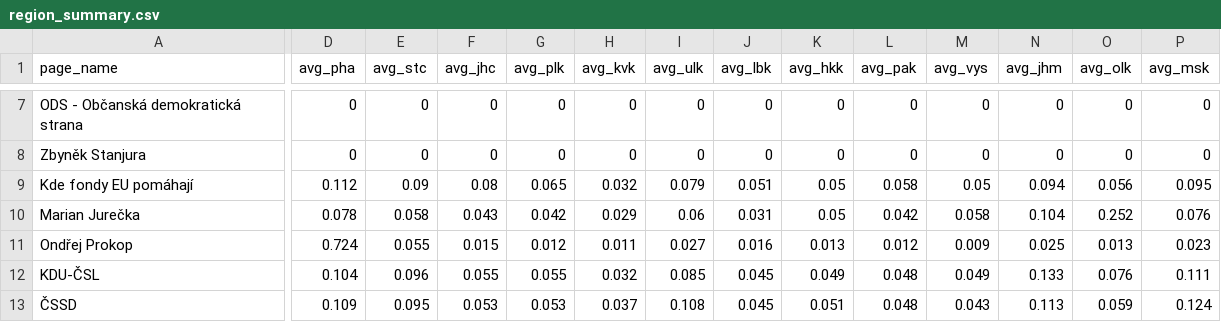
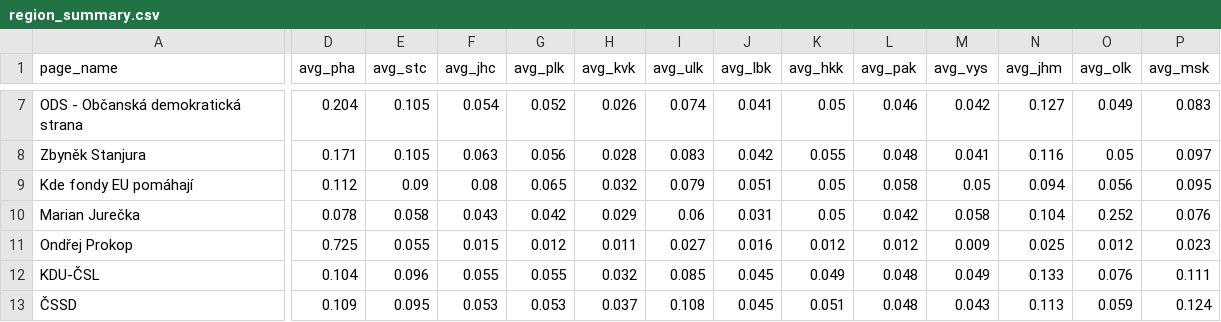
Before and after one commit to opop999/election_monitoring_fb_ads, a CSV file: data/summary_tables/region_summary.csv, drawn as a sheet; only a part is shown, gaps mark what is left out; the diff covers the shown part only; the diff names each change by its address in the sheet, - before the commit and + after, or states it on an @@ line.

```diff
--- a/data/summary_tables/region_summary.csv
+++ b/data/summary_tables/region_summary.csv
-D7 (avg_pha): 0
+D7 (avg_pha): 0.204
-E7:E8 (avg_stc): 0
+E7:E8 (avg_stc): 0.105
-F7 (avg_jhc): 0
+F7 (avg_jhc): 0.054
-G7 (avg_plk): 0
+G7 (avg_plk): 0.052
-H7 (avg_kvk): 0
+H7 (avg_kvk): 0.026
-I7 (avg_ulk): 0
+I7 (avg_ulk): 0.074
-J7 (avg_lbk): 0
+J7 (avg_lbk): 0.041
-K7 (avg_hkk): 0
+K7 (avg_hkk): 0.05
-L7 (avg_pak): 0
+L7 (avg_pak): 0.046
-M7 (avg_vys): 0
+M7 (avg_vys): 0.042
-N7 (avg_jhm): 0
+N7 (avg_jhm): 0.127
-O7 (avg_olk): 0
+O7 (avg_olk): 0.049
-P7 (avg_msk): 0
+P7 (avg_msk): 0.083
-D8 (avg_pha): 0
+D8 (avg_pha): 0.171
-F8 (avg_jhc): 0
+F8 (avg_jhc): 0.063
-G8 (avg_plk): 0
+G8 (avg_plk): 0.056
-H8 (avg_kvk): 0
+H8 (avg_kvk): 0.028
-I8 (avg_ulk): 0
+I8 (avg_ulk): 0.083
-J8 (avg_lbk): 0
+J8 (avg_lbk): 0.042
-K8 (avg_hkk): 0
+K8 (avg_hkk): 0.055
-L8 (avg_pak): 0
+L8 (avg_pak): 0.048
-M8 (avg_vys): 0
+M8 (avg_vys): 0.041
-N8 (avg_jhm): 0
+N8 (avg_jhm): 0.116
-O8 (avg_olk): 0
+O8 (avg_olk): 0.05
-P8 (avg_msk): 0
+P8 (avg_msk): 0.097
-D11 (avg_pha): 0.724
+D11 (avg_pha): 0.725
-K11 (avg_hkk): 0.013
+K11 (avg_hkk): 0.012
-O11 (avg_olk): 0.013
+O11 (avg_olk): 0.012
```
Also changed, not shown: 83 edited cells elsewhere in this file, data/summary_tables/ad_summary.csv, data/summary_tables/demographic_summary.csv, 27 other files.
